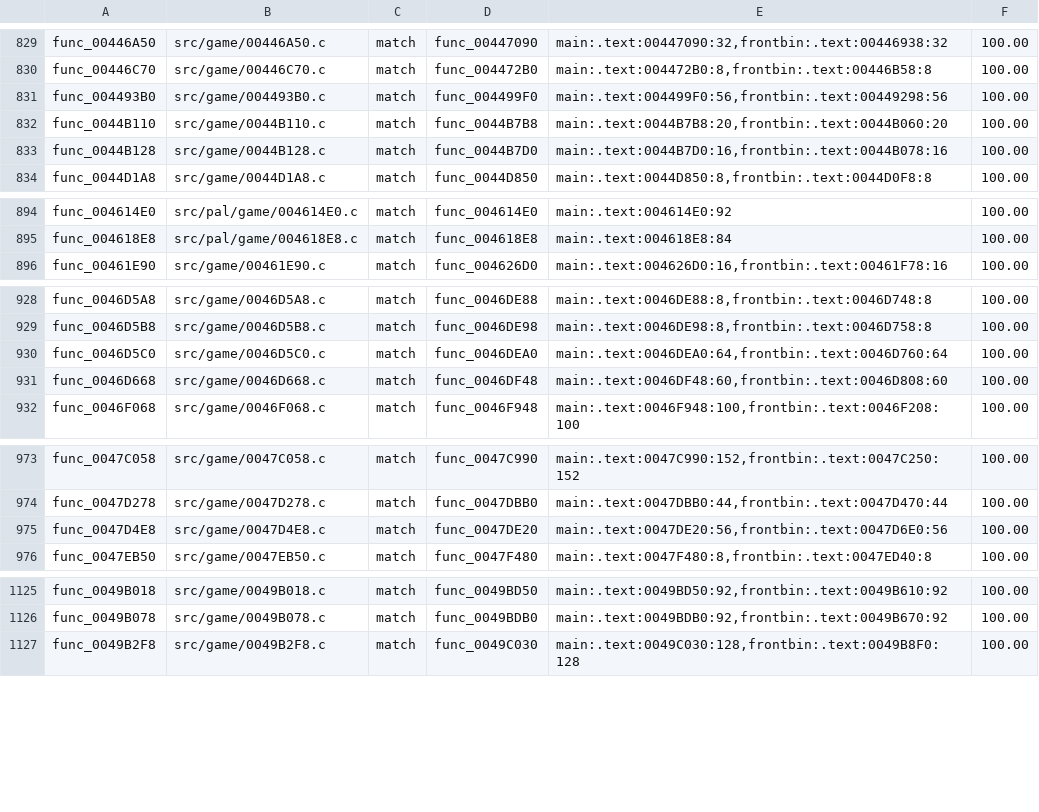
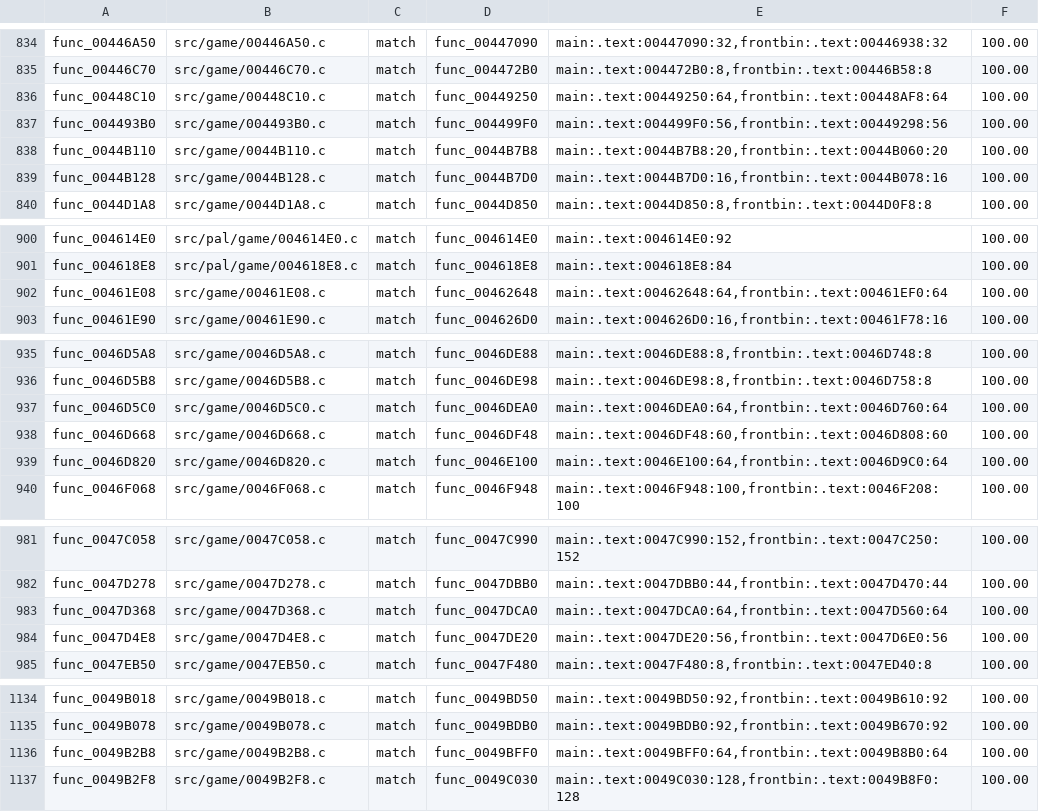
Before and after one commit to BlindFire1200/rac4-decomp, a TSV file: config/pal/map.tsv, drawn as a sheet; only a part is shown, gaps mark what is left out; the diff covers the shown part only; the diff names each change by its address in the sheet, - before the commit and + after, or states it on an @@ line.

```diff
--- a/config/pal/map.tsv
+++ b/config/pal/map.tsv
+row 836: func_00448C10 | src/game/00448C10.c | match | func_00449250 | main:.text:00449250:64,frontbin:.text:00448AF8:64 | 100.00
+row 902: func_00461E08 | src/game/00461E08.c | match | func_00462648 | main:.text:00462648:64,frontbin:.text:00461EF0:64 | 100.00
+row 939: func_0046D820 | src/game/0046D820.c | match | func_0046E100 | main:.text:0046E100:64,frontbin:.text:0046D9C0:64 | 100.00
+row 983: func_0047D368 | src/game/0047D368.c | match | func_0047DCA0 | main:.text:0047DCA0:64,frontbin:.text:0047D560:64 | 100.00
+row 1136: func_0049B2B8 | src/game/0049B2B8.c | match | func_0049BFF0 | main:.text:0049BFF0:64,frontbin:.text:0049B8B0:64 | 100.00
```
Also changed, not shown: 8 added rows and 8 edited cells elsewhere in this file, config/us/map.tsv, 17 other files.
